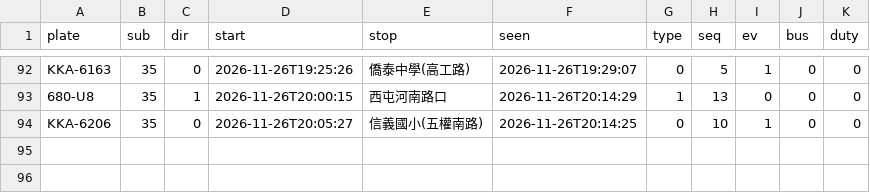
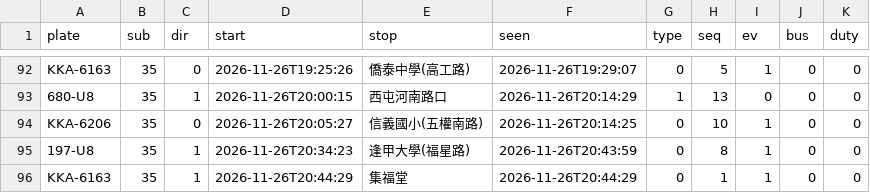
Before and after one commit to andrewwangarchnycu/Schematic-Transit-Taichung, a CSV file: departures/2026-11-26/35.csv, drawn as a sheet; only a part is shown, gaps mark what is left out.

```diff
--- a/departures/2026-11-26/35.csv
+++ b/departures/2026-11-26/35.csv
@@ -94 +94,3 @@ KKA-6163,35,0,2026-11-26T19:25:26,僑泰中學(高工路),2026-11-26T19:29:07,0,
 KKA-6206,35,0,2026-11-26T20:05:27,信義國小(五權南路),2026-11-26T20:14:25,0,10,1,0,0
+197-U8,35,1,2026-11-26T20:34:23,逢甲大學(福星路),2026-11-26T20:43:59,0,8,1,0,0
+KKA-6163,35,1,2026-11-26T20:44:29,集福堂,2026-11-26T20:44:29,0,1,1,0,0
```
Also changed, not shown: departures/2026-11-26/51.csv, 1 other file.
